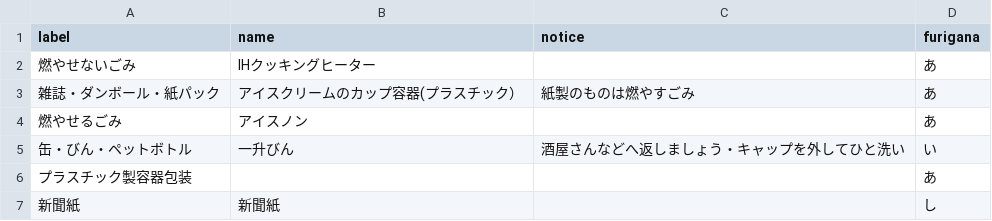
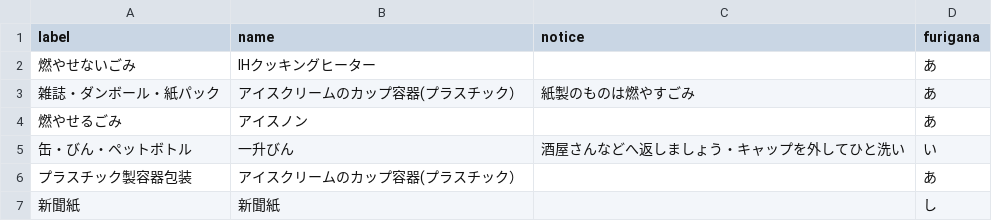
Before and after one commit to tokushima5374/tokushimashi, a CSV file: data/target.csv, drawn as a sheet.

Commit message:
Update target.csv

```diff
--- a/data/target.csv
+++ b/data/target.csv
@@ -5,3 +5,3 @@ label,name,notice,furigana
 缶・びん・ペットボトル,一升びん,酒屋さんなどへ返しましょう・キャップを外してひと洗い,い
-プラスチック製容器包装,,,あ
+プラスチック製容器包装,アイスクリームのカップ容器(プラスチック）,,あ
 新聞紙,新聞紙,,し
```
